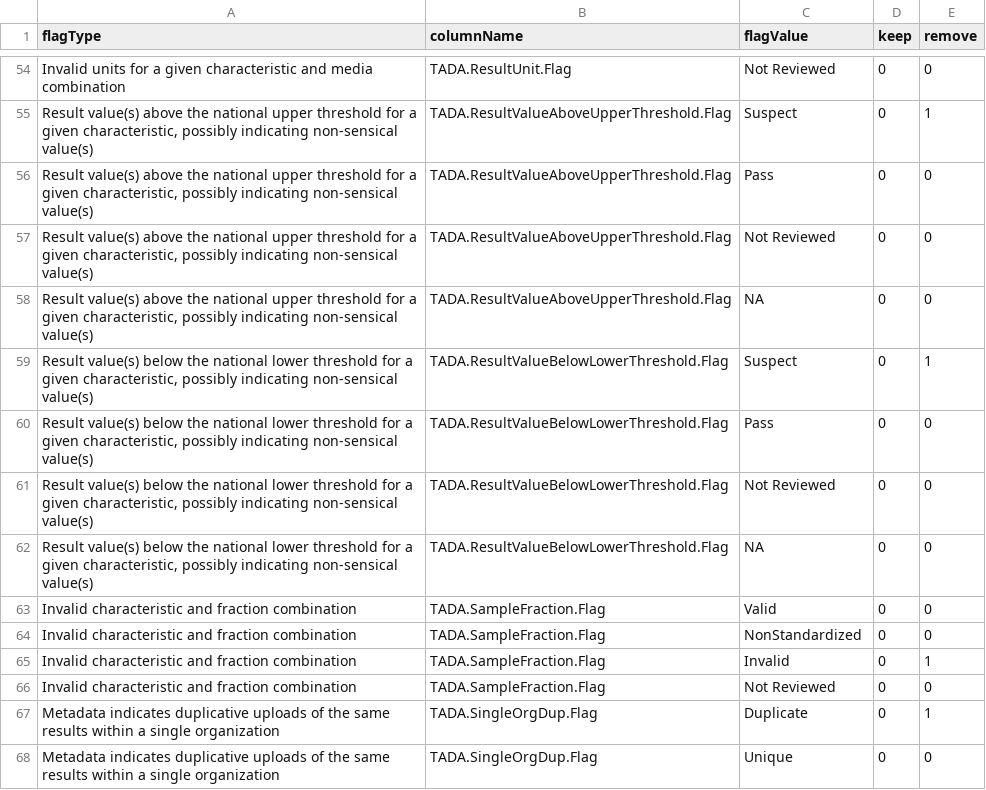
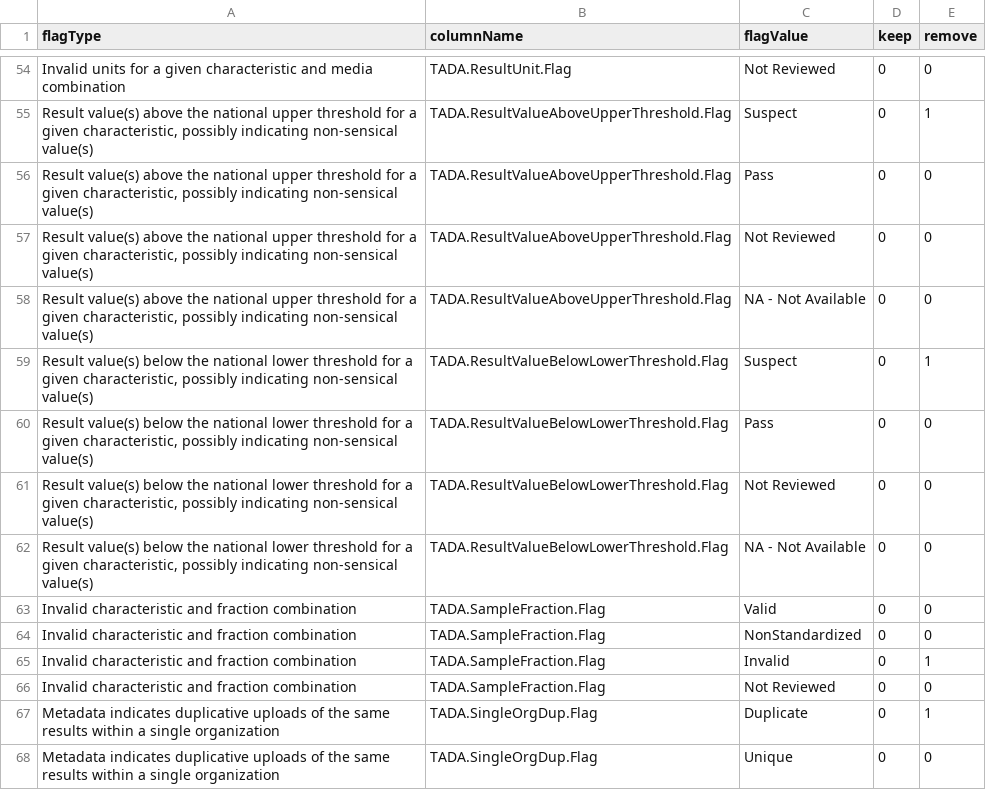
Before and after one commit to USEPA-clone/TADAShiny, a CSV file: inst/flag_tests.csv, drawn as a sheet; only a part is shown, gaps mark what is left out.

Commit message:
update to match package

```diff
--- a/inst/flag_tests.csv
+++ b/inst/flag_tests.csv
@@ -57,3 +57,3 @@ Invalid units for a given characteristic and media combination,TADA.ResultUnit.F
 "Result value(s) above the national upper threshold for a given characteristic, possibly indicating non-sensical value(s)",TADA.ResultValueAboveUpperThreshold.Flag,Not Reviewed,0,0
-"Result value(s) above the national upper threshold for a given characteristic, possibly indicating non-sensical value(s)",TADA.ResultValueAboveUpperThreshold.Flag,NA,0,0
+"Result value(s) above the national upper threshold for a given characteristic, possibly indicating non-sensical value(s)",TADA.ResultValueAboveUpperThreshold.Flag,NA - Not Available,0,0
 "Result value(s) below the national lower threshold for a given characteristic, possibly indicating non-sensical value(s)",TADA.ResultValueBelowLowerThreshold.Flag,Suspect,0,1
@@ -61,3 +61,3 @@ Invalid units for a given characteristic and media combination,TADA.ResultUnit.F
 "Result value(s) below the national lower threshold for a given characteristic, possibly indicating non-sensical value(s)",TADA.ResultValueBelowLowerThreshold.Flag,Not Reviewed,0,0
-"Result value(s) below the national lower threshold for a given characteristic, possibly indicating non-sensical value(s)",TADA.ResultValueBelowLowerThreshold.Flag,NA,0,0
+"Result value(s) below the national lower threshold for a given characteristic, possibly indicating non-sensical value(s)",TADA.ResultValueBelowLowerThreshold.Flag,NA - Not Available,0,0
 Invalid characteristic and fraction combination,TADA.SampleFraction.Flag,Valid,0,0
```
